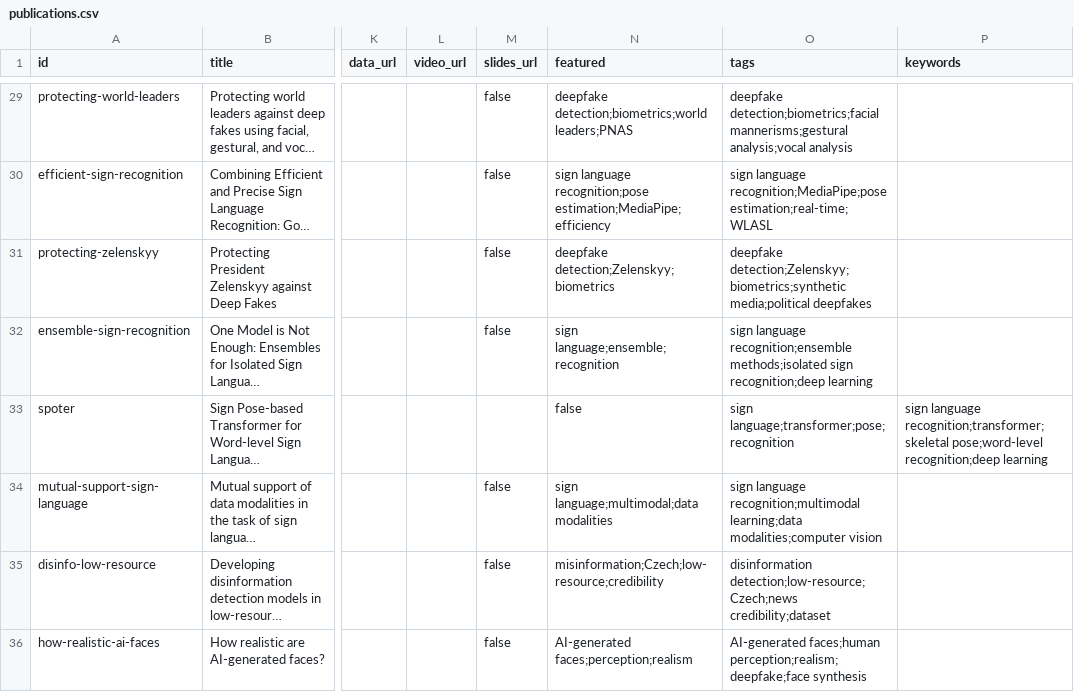
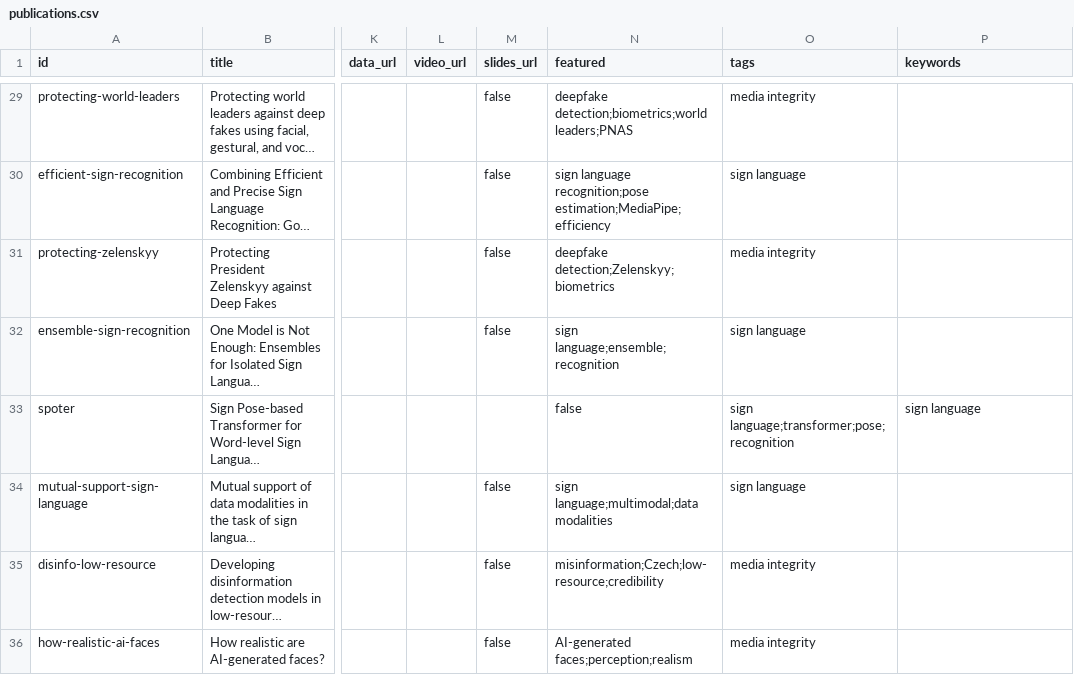
Before and after one commit to maty-bohacek/maty-bohacek.github.io, a CSV file: data/publications.csv, drawn as a sheet; only a part is shown, gaps mark what is left out; long unchanged cells end in …; the diff covers the shown part only; the diff names each change by its address in the sheet, - before the commit and + after, or states it on an @@ line.

```diff
--- a/data/publications.csv
+++ b/data/publications.csv
-O29 (tags): deepfake detection;biometrics;facial mannerisms;gestural analysis;vocal analysis
+O29 (tags): media integrity
-O30 (tags): sign language recognition;MediaPipe;pose estimation;real-time;WLASL
+O30 (tags): sign language
-O31 (tags): deepfake detection;Zelenskyy;biometrics;synthetic media;political deepfakes
+O31 (tags): media integrity
-O32 (tags): sign language recognition;ensemble methods;isolated sign recognition;deep learning
+O32 (tags): sign language
-P33 (keywords): sign language recognition;transformer;skeletal pose;word-level recognition;deep learning
+P33 (keywords): sign language
-O34 (tags): sign language recognition;multimodal learning;data modalities;computer vision
+O34 (tags): sign language
-O35 (tags): disinformation detection;low-resource;Czech;news credibility;dataset
+O35 (tags): media integrity
-O36 (tags): AI-generated faces;human perception;realism;deepfake;face synthesis
+O36 (tags): media integrity
```
Also changed, not shown: 27 edited cells elsewhere in this file.
